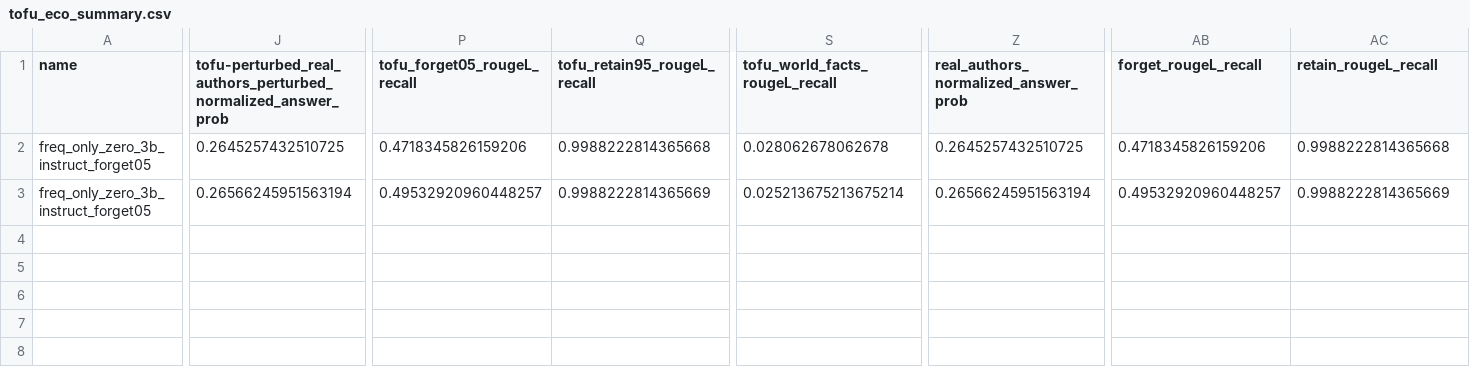
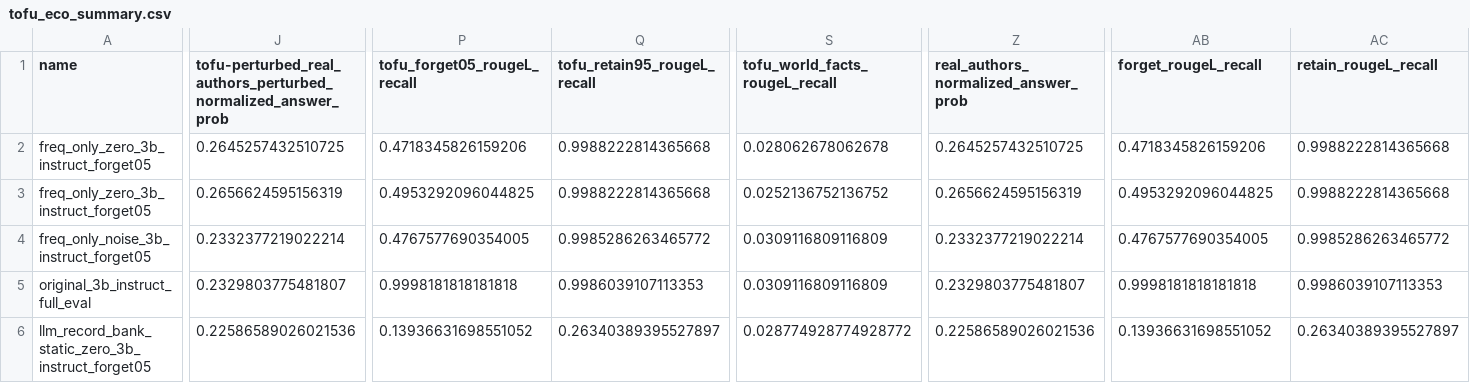
Before and after one commit to Kp759/Unlearning, a CSV file: semantic-unlearning/results/tofu/tofu_eco_summary.csv, drawn as a sheet; only a part is shown, gaps mark what is left out; rows hold the shown columns only; the diff names each change by its address in the sheet, - before the commit and + after, or states it on an @@ line.

```diff
--- a/semantic-unlearning/results/tofu/tofu_eco_summary.csv
+++ b/semantic-unlearning/results/tofu/tofu_eco_summary.csv
-J3: 0.26566245951563194
+J3: 0.2656624595156319
-P3 (tofu_forget05_rougeL_recall): 0.49532920960448257
+P3 (tofu_forget05_rougeL_recall): 0.4953292096044825
-Q3 (tofu_retain95_rougeL_recall): 0.9988222814365669
+Q3 (tofu_retain95_rougeL_recall): 0.9988222814365668
-S3 (tofu_world_facts_rougeL_recall): 0.025213675213675214
+S3 (tofu_world_facts_rougeL_recall): 0.0252136752136752
-Z3: 0.26566245951563194
+Z3: 0.2656624595156319
-AB3 (forget_rougeL_recall): 0.49532920960448257
+AB3 (forget_rougeL_recall): 0.4953292096044825
-AC3 (retain_rougeL_recall): 0.9988222814365669
+AC3 (retain_rougeL_recall): 0.9988222814365668
+row 4: freq_only_noise_3b_instruct_forget05 | 0.2332377219022214 | 0.4767577690354005 | 0.9985286263465772 | 0.0309116809116809 | 0.2332377219022214 | 0.4767577690354005 | 0.9985286263465772
+row 5: original_3b_instruct_full_eval | 0.2329803775481807 | 0.9998181818181818 | 0.9986039107113353 | 0.0309116809116809 | 0.2329803775481807 | 0.9998181818181818 | 0.9986039107113353
+row 6: llm_record_bank_static_zero_3b_instruct_forget05 | 0.22586589026021536 | 0.13936631698551052 | 0.26340389395527897 | 0.028774928774928772 | 0.22586589026021536 | 0.13936631698551052 | 0.26340389395527897
```
Also changed, not shown: 22 other files.
